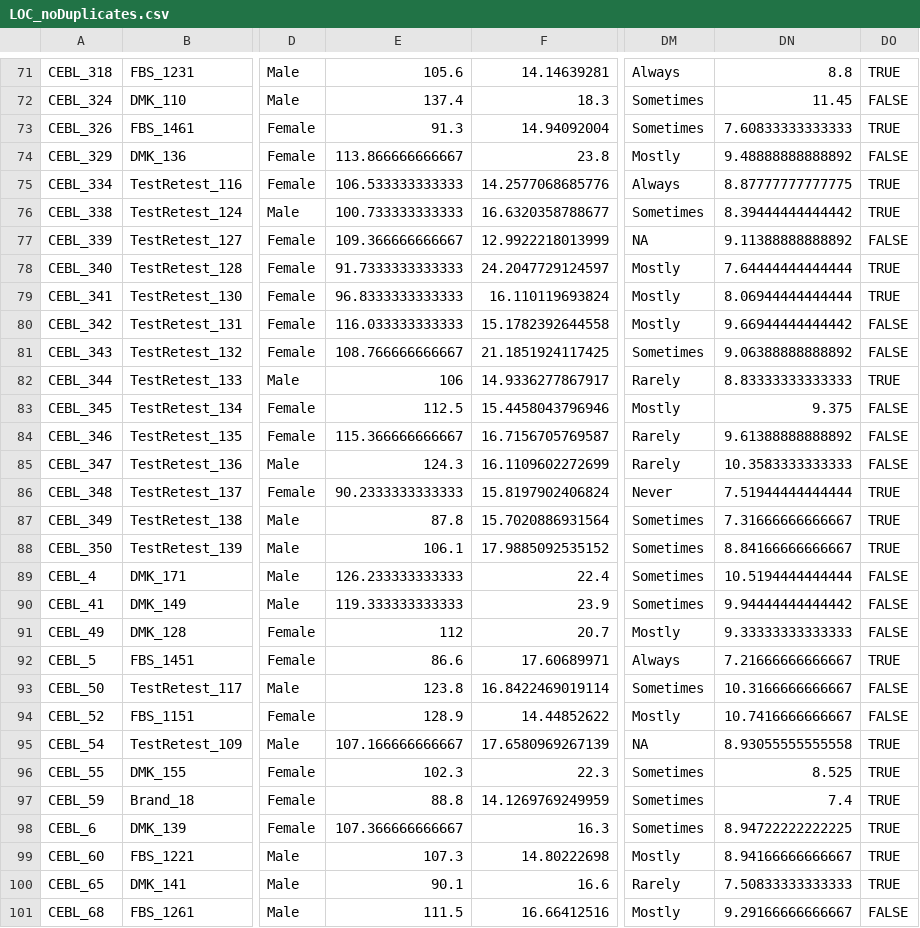
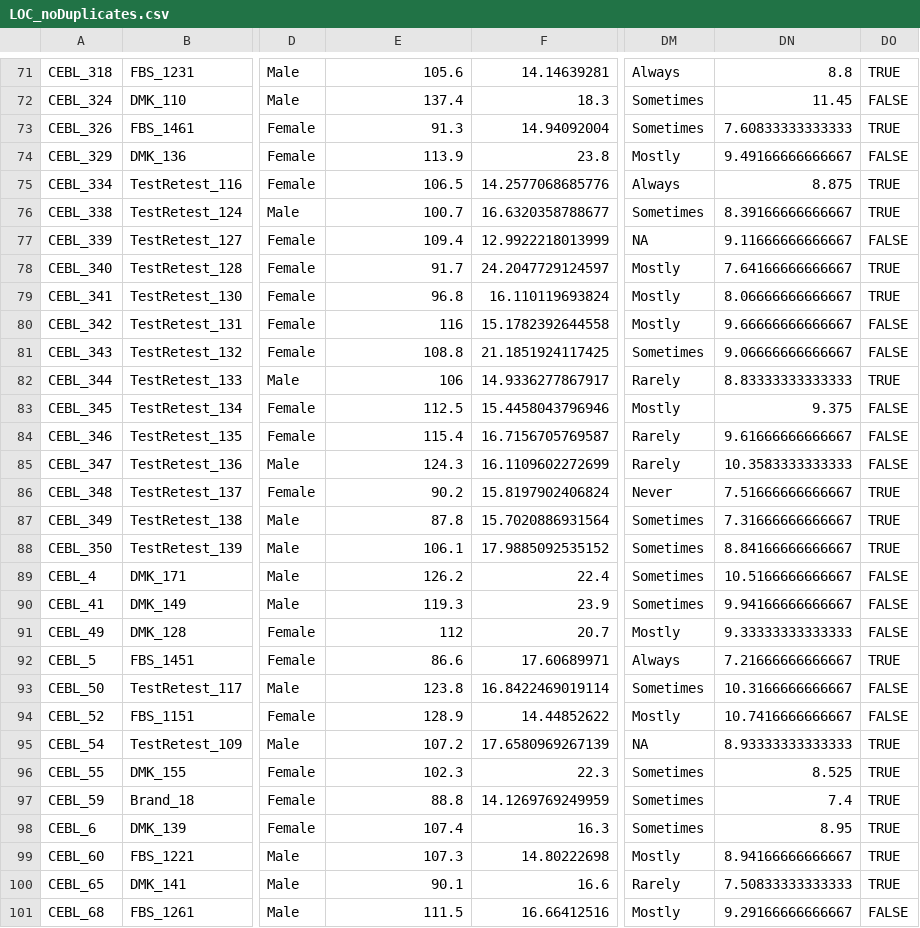
Before and after one commit to alainapearce/LOCeating_AssociationRulesMining, a CSV file: Data/LOC_noDuplicates.csv, drawn as a sheet; only a part is shown, gaps mark what is left out; the diff covers the shown part only; the diff names each change by its address in the sheet, - before the commit and + after, or states it on an @@ line.

```diff
--- a/Data/LOC_noDuplicates.csv
+++ b/Data/LOC_noDuplicates.csv
-E74: 113.866666666667
+E74: 113.9
-DN74: 9.48888888888892
+DN74: 9.49166666666667
-E75: 106.533333333333
+E75: 106.5
-DN75: 8.87777777777775
+DN75: 8.875
-E76: 100.733333333333
+E76: 100.7
-DN76: 8.39444444444442
+DN76: 8.39166666666667
-E77: 109.366666666667
+E77: 109.4
-DN77: 9.11388888888892
+DN77: 9.11666666666667
-E78: 91.7333333333333
+E78: 91.7
-DN78: 7.64444444444444
+DN78: 7.64166666666667
-E79: 96.8333333333333
+E79: 96.8
-DN79: 8.06944444444444
+DN79: 8.06666666666667
-E80: 116.033333333333
+E80: 116
-DN80: 9.66944444444442
+DN80: 9.66666666666667
-E81: 108.766666666667
+E81: 108.8
-DN81: 9.06388888888892
+DN81: 9.06666666666667
-E84: 115.366666666667
+E84: 115.4
-DN84: 9.61388888888892
+DN84: 9.61666666666667
-E86: 90.2333333333333
+E86: 90.2
-DN86: 7.51944444444444
+DN86: 7.51666666666667
-E89: 126.233333333333
+E89: 126.2
-DN89: 10.5194444444444
+DN89: 10.5166666666667
-E90: 119.333333333333
+E90: 119.3
-DN90: 9.94444444444442
+DN90: 9.94166666666667
-E95: 107.166666666667
+E95: 107.2
-DN95: 8.93055555555558
+DN95: 8.93333333333333
-E98: 107.366666666667
+E98: 107.4
-DN98: 8.94722222222225
+DN98: 8.95
```
Also changed, not shown: 144 edited cells elsewhere in this file, Data/LOC_all.csv.
